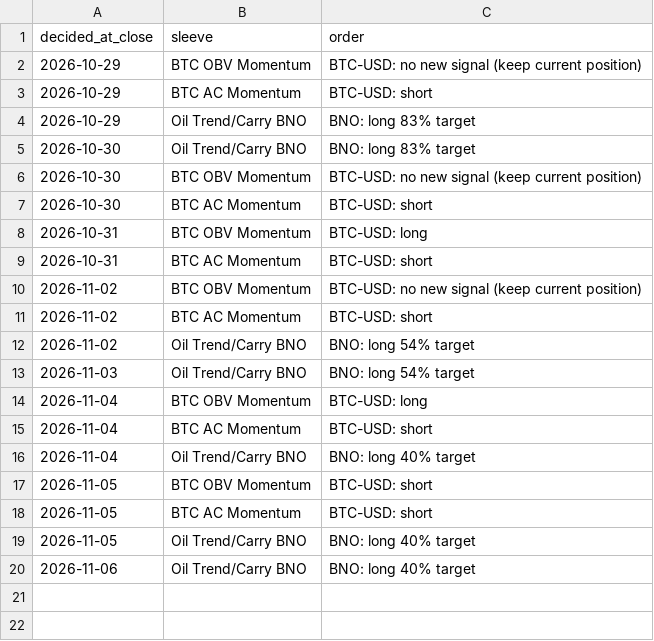
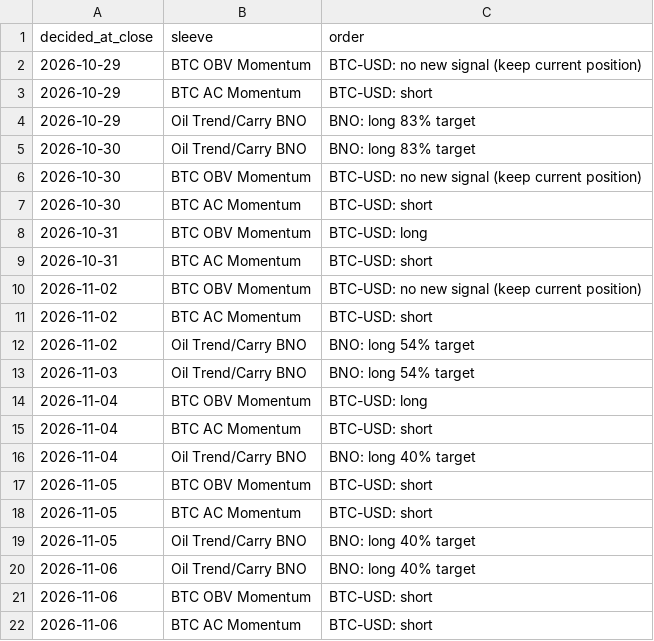
Before and after one commit to hprkin1/portfolio-engine, a CSV file: paper/state/orders.csv, drawn as a sheet.

```diff
--- a/paper/state/orders.csv
+++ b/paper/state/orders.csv
@@ -20 +20,3 @@ decided_at_close,sleeve,order
 2026-11-06,Oil Trend/Carry BNO,BNO: long 40% target
+2026-11-06,BTC OBV Momentum,BTC-USD: short
+2026-11-06,BTC AC Momentum,BTC-USD: short
```
Also changed, not shown: paper/state/equity.csv, paper/state/fills.csv, 2 other files.
